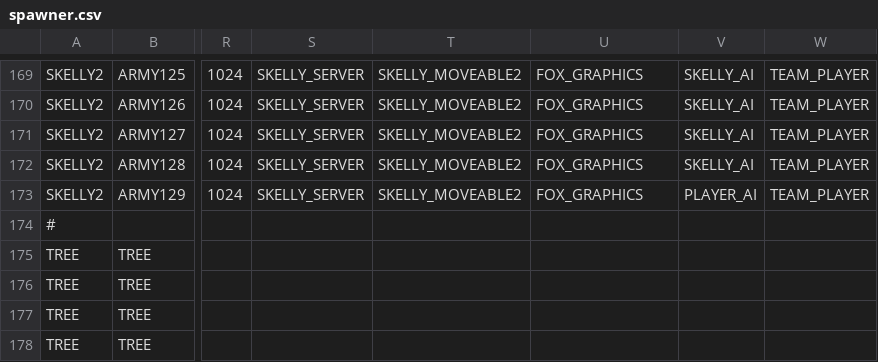
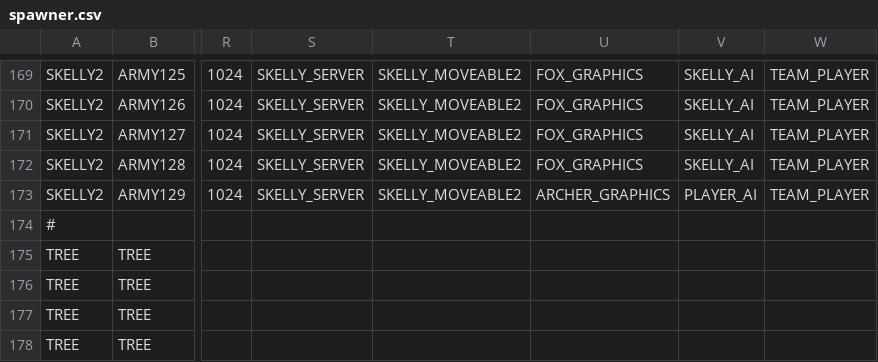
Before and after one commit to BostonBrooks/Spaghetti_Graveyard_Zero_2026, a CSV file: games/game0/maps/systems_test/entity_spawner/spawner.csv, drawn as a sheet; only a part is shown, gaps mark what is left out; the diff names each change by its address in the sheet, - before the commit and + after, or states it on an @@ line.

Commit message:
Archers are in spawner.csv

```diff
--- a/games/game0/maps/systems_test/entity_spawner/spawner.csv
+++ b/games/game0/maps/systems_test/entity_spawner/spawner.csv
-U173: FOX_GRAPHICS
+U173: ARCHER_GRAPHICS
```
Also changed, not shown: 8 other files.
